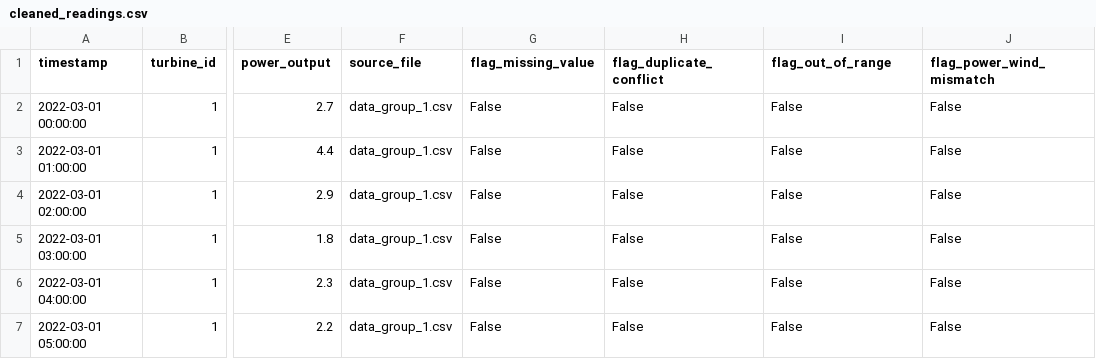
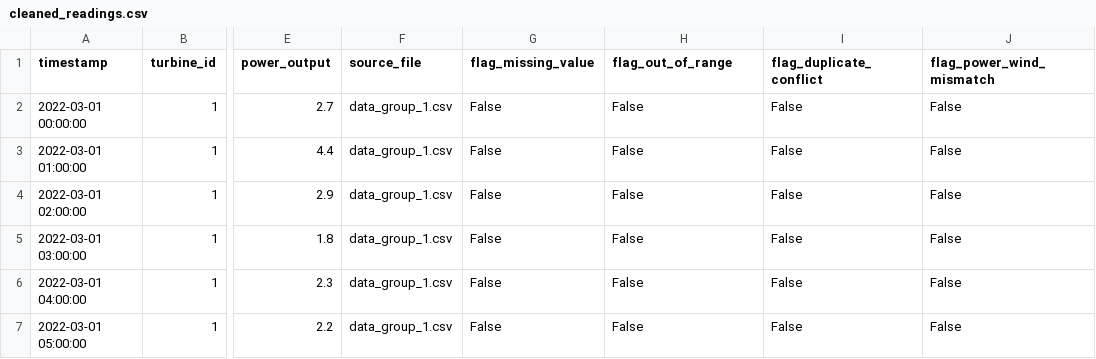
Before and after one commit to PantelisTsagkas/wind-farm-pipeline, a CSV file: output/cleaned_readings.csv, drawn as a sheet; only a part is shown, gaps mark what is left out; the diff names each change by its address in the sheet, - before the commit and + after, or states it on an @@ line.

Commit message:
fix: prefer the valid copy when resolving conflicting duplicates
Run the range check before de-duplication and keep the copy with the most usable measurements, so a missing or impossible value can no longer beat a real one. Regenerated outputs only change in column and key order.

```diff
--- a/output/cleaned_readings.csv
+++ b/output/cleaned_readings.csv
-H1: flag_duplicate_conflict
+H1: flag_out_of_range
-I1: flag_out_of_range
+I1: flag_duplicate_conflict
```
Also changed, not shown: 4 other files.
